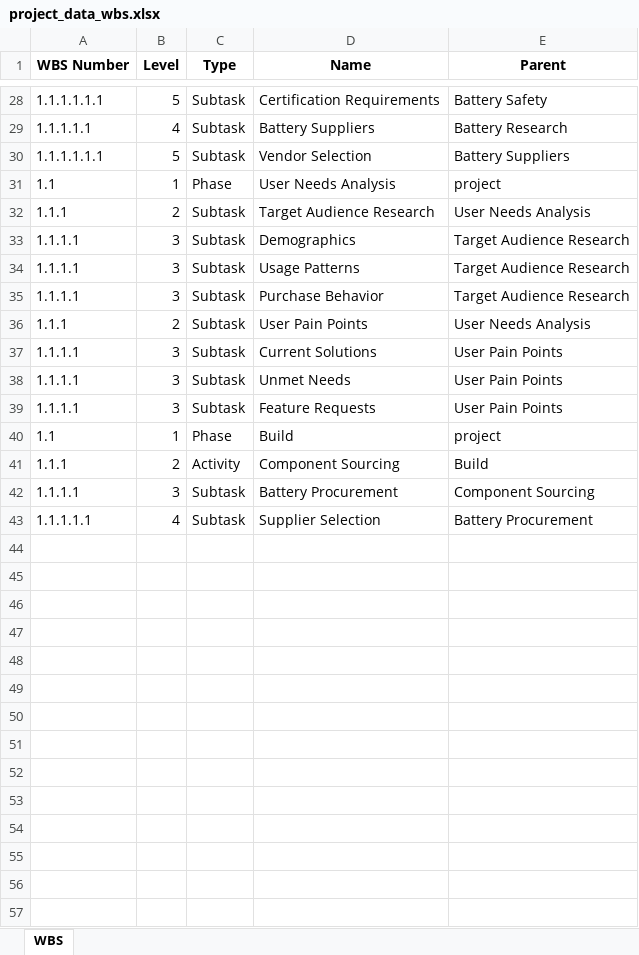
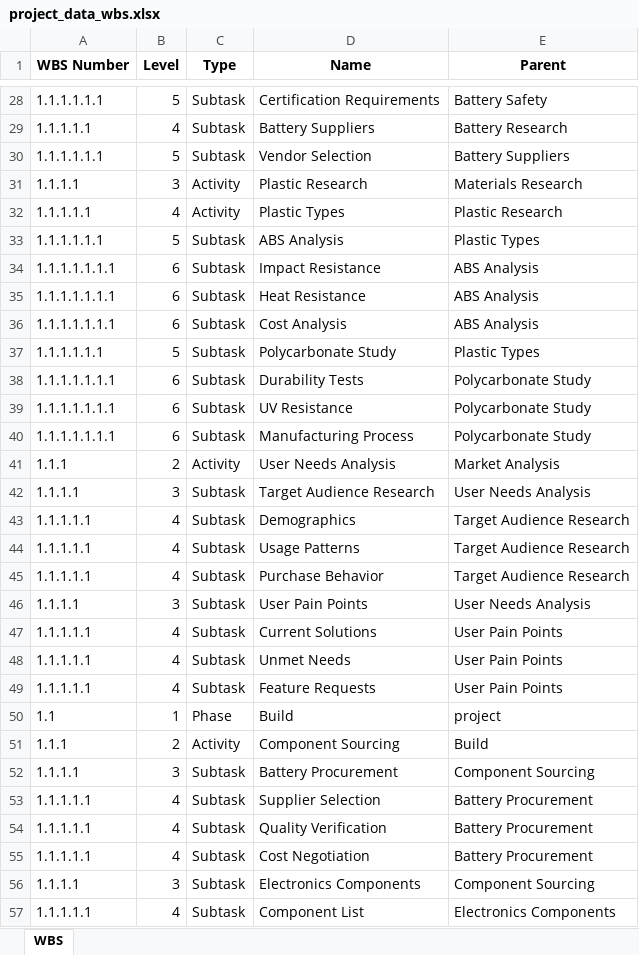
Before and after one commit to bsikar/wbs-builder, an Excel workbook: project_data_wbs.xlsx, sheet WBS, drawn as a sheet; only a part is shown, gaps mark what is left out; values as stored, in another font and other column widths than the file's, no borders; removed rows and columns are numbered as before the commit, all else as after; the diff covers the shown part only; the diff names each change by its address in the sheet, - before the commit and + after, or states it on an @@ line.

```diff
--- a/project_data_wbs.xlsx (sheet WBS)
+++ b/project_data_wbs.xlsx (sheet WBS)
-row 31: 1.1 | 1 | Phase | User Needs Analysis | project
+row 31: 1.1.1.1 | 3 | Activity | Plastic Research | Materials Research
+row 32: 1.1.1.1.1 | 4 | Activity | Plastic Types | Plastic Research
+row 33: 1.1.1.1.1.1 | 5 | Subtask | ABS Analysis | Plastic Types
+row 34: 1.1.1.1.1.1.1 | 6 | Subtask | Impact Resistance | ABS Analysis
+row 35: 1.1.1.1.1.1.1 | 6 | Subtask | Heat Resistance | ABS Analysis
+row 36: 1.1.1.1.1.1.1 | 6 | Subtask | Cost Analysis | ABS Analysis
+row 37: 1.1.1.1.1.1 | 5 | Subtask | Polycarbonate Study | Plastic Types
+row 38: 1.1.1.1.1.1.1 | 6 | Subtask | Durability Tests | Polycarbonate Study
+row 39: 1.1.1.1.1.1.1 | 6 | Subtask | UV Resistance | Polycarbonate Study
+row 40: 1.1.1.1.1.1.1 | 6 | Subtask | Manufacturing Process | Polycarbonate Study
-C41 (Type): Subtask
+C41 (Type): Activity
-D41 (Name): Target Audience Research
+D41 (Name): User Needs Analysis
-E41 (Parent): User Needs Analysis
+E41 (Parent): Market Analysis
-D42 (Name): Demographics
+D42 (Name): Target Audience Research
-E42 (Parent): Target Audience Research
+E42 (Parent): User Needs Analysis
+row 43: 1.1.1.1.1 | 4 | Subtask | Demographics | Target Audience Research
-A44:A45 (WBS Number): 1.1.1.1
+A44:A45 (WBS Number): 1.1.1.1.1
-B44:B45 (Level): 3
+B44:B45 (Level): 4
-A46 (WBS Number): 1.1.1
+A46 (WBS Number): 1.1.1.1
-B46 (Level): 2
+B46 (Level): 3
-A47:A49 (WBS Number): 1.1.1.1
+A47:A49 (WBS Number): 1.1.1.1.1
-B47:B49 (Level): 3
+B47:B49 (Level): 4
+row 54: 1.1.1.1.1 | 4 | Subtask | Quality Verification | Battery Procurement
+row 55: 1.1.1.1.1 | 4 | Subtask | Cost Negotiation | Battery Procurement
+row 56: 1.1.1.1 | 3 | Subtask | Electronics Components | Component Sourcing
+row 57: 1.1.1.1.1 | 4 | Subtask | Component List | Electronics Components
```
Also changed, not shown: 64 added rows elsewhere in this sheet, project_data_ram.xlsx, 3 other files.
